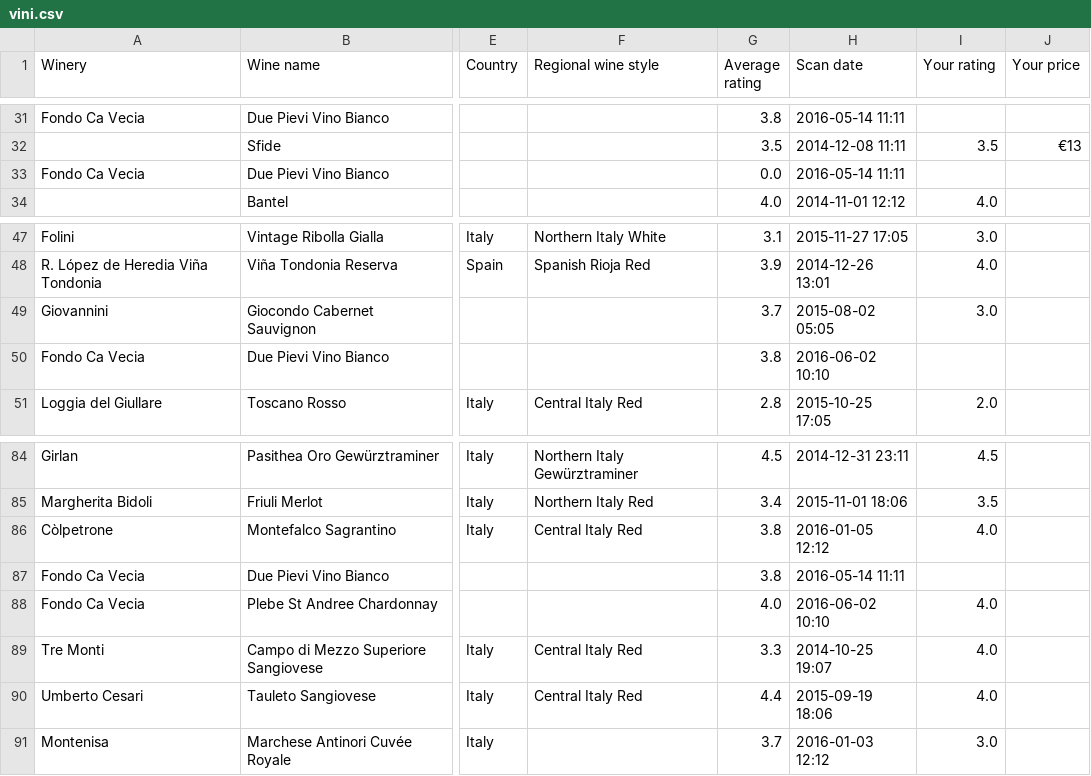
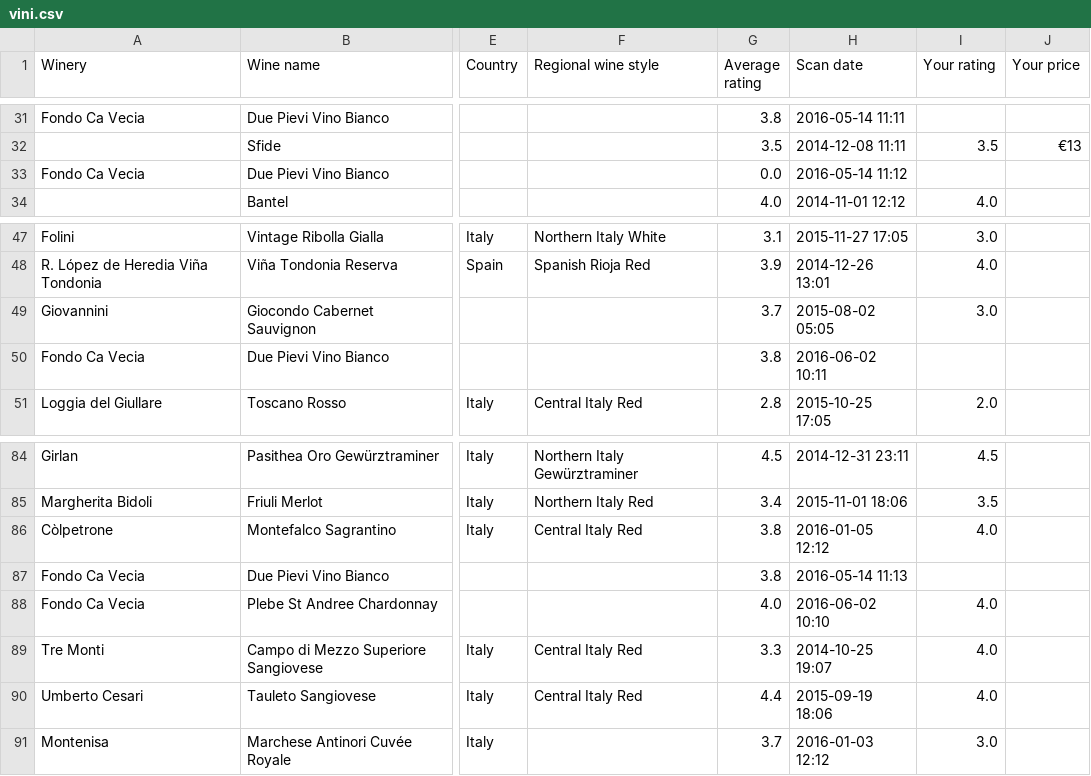
Before and after one commit to alessandro-gentilini/vino, a CSV file: vini.csv, drawn as a sheet; only a part is shown, gaps mark what is left out; the diff names each change by its address in the sheet, - before the commit and + after, or states it on an @@ line.

```diff
--- a/vini.csv
+++ b/vini.csv
-H33 (Scan date): 2016-05-14 11:11
+H33 (Scan date): 2016-05-14 11:12
-H50 (Scan date): 2016-06-02 10:10
+H50 (Scan date): 2016-06-02 10:11
-H87 (Scan date): 2016-05-14 11:11
+H87 (Scan date): 2016-05-14 11:13
```
Also changed, not shown: 1 other file.
